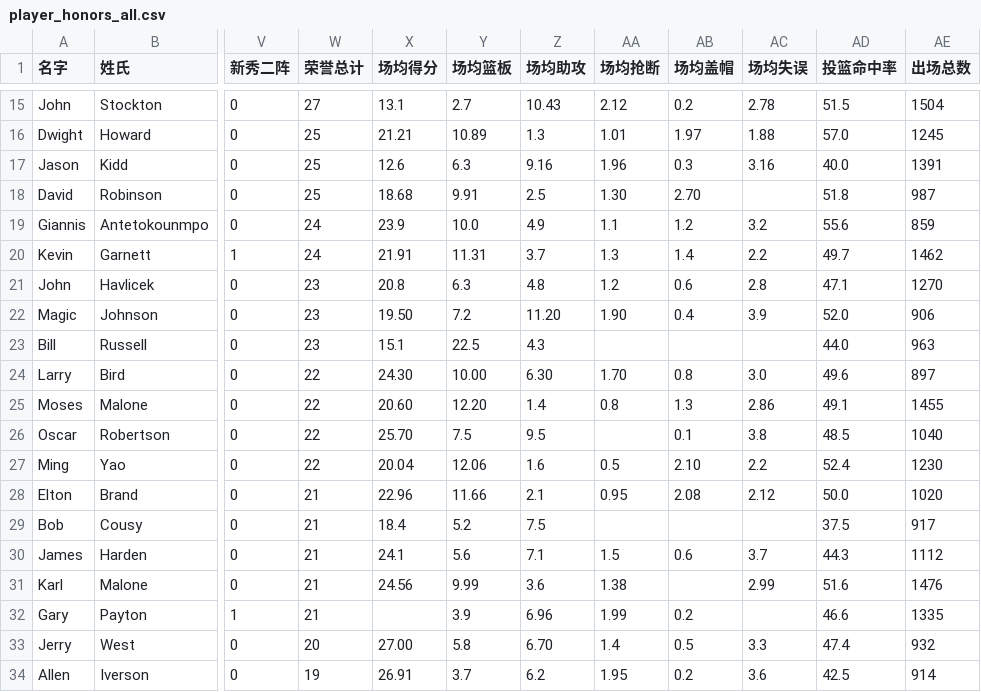
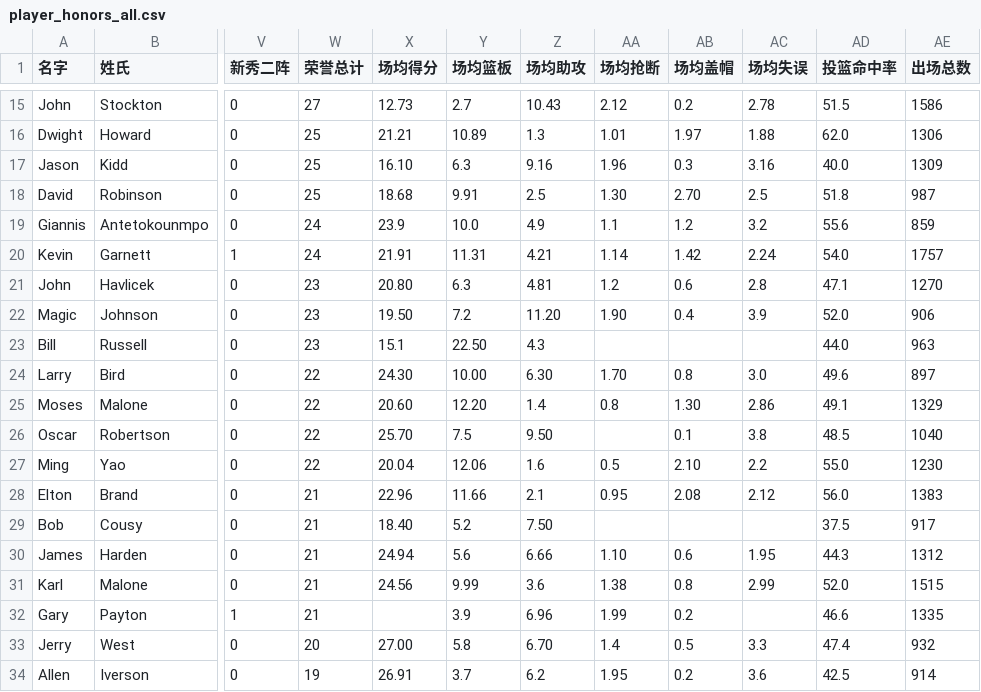
Before and after one commit to JavarisLyn/2k_stats, a CSV file: results/player_honors_all.csv, drawn as a sheet; only a part is shown, gaps mark what is left out; the diff covers the shown part only; the diff names each change by its address in the sheet, - before the commit and + after, or states it on an @@ line.

```diff
--- a/results/player_honors_all.csv
+++ b/results/player_honors_all.csv
-X15 (场均得分): 13.1
+X15 (场均得分): 12.73
-AE15 (出场总数): 1504
+AE15 (出场总数): 1586
-AD16 (投篮命中率): 57.0
+AD16 (投篮命中率): 62.0
-AE16 (出场总数): 1245
+AE16 (出场总数): 1306
-X17 (场均得分): 12.6
+X17 (场均得分): 16.10
-AE17 (出场总数): 1391
+AE17 (出场总数): 1309
-AC18 (场均失误): (empty)
+AC18 (场均失误): 2.5
-Z20 (场均助攻): 3.7
+Z20 (场均助攻): 4.21
-AA20 (场均抢断): 1.3
+AA20 (场均抢断): 1.14
-AB20 (场均盖帽): 1.4
+AB20 (场均盖帽): 1.42
-AC20 (场均失误): 2.2
+AC20 (场均失误): 2.24
-AD20 (投篮命中率): 49.7
+AD20 (投篮命中率): 54.0
-AE20 (出场总数): 1462
+AE20 (出场总数): 1757
-X21 (场均得分): 20.8
+X21 (场均得分): 20.80
-Z21 (场均助攻): 4.8
+Z21 (场均助攻): 4.81
-Y23 (场均篮板): 22.5
+Y23 (场均篮板): 22.50
-AB25 (场均盖帽): 1.3
+AB25 (场均盖帽): 1.30
-AE25 (出场总数): 1455
+AE25 (出场总数): 1329
-Z26 (场均助攻): 9.5
+Z26 (场均助攻): 9.50
-AD27 (投篮命中率): 52.4
+AD27 (投篮命中率): 55.0
-AD28 (投篮命中率): 50.0
+AD28 (投篮命中率): 56.0
-AE28 (出场总数): 1020
+AE28 (出场总数): 1383
-X29 (场均得分): 18.4
+X29 (场均得分): 18.40
-Z29 (场均助攻): 7.5
+Z29 (场均助攻): 7.50
-X30 (场均得分): 24.1
+X30 (场均得分): 24.94
-Z30 (场均助攻): 7.1
+Z30 (场均助攻): 6.66
-AA30 (场均抢断): 1.5
+AA30 (场均抢断): 1.10
-AC30 (场均失误): 3.7
+AC30 (场均失误): 1.95
-AE30 (出场总数): 1112
+AE30 (出场总数): 1312
-AB31 (场均盖帽): (empty)
+AB31 (场均盖帽): 0.8
-AD31 (投篮命中率): 51.6
+AD31 (投篮命中率): 52.0
-AE31 (出场总数): 1476
+AE31 (出场总数): 1515
```
Also changed, not shown: 115 edited cells elsewhere in this file, results/goat_scores.csv, results/goat_scores_combined.csv, 56 other files.
